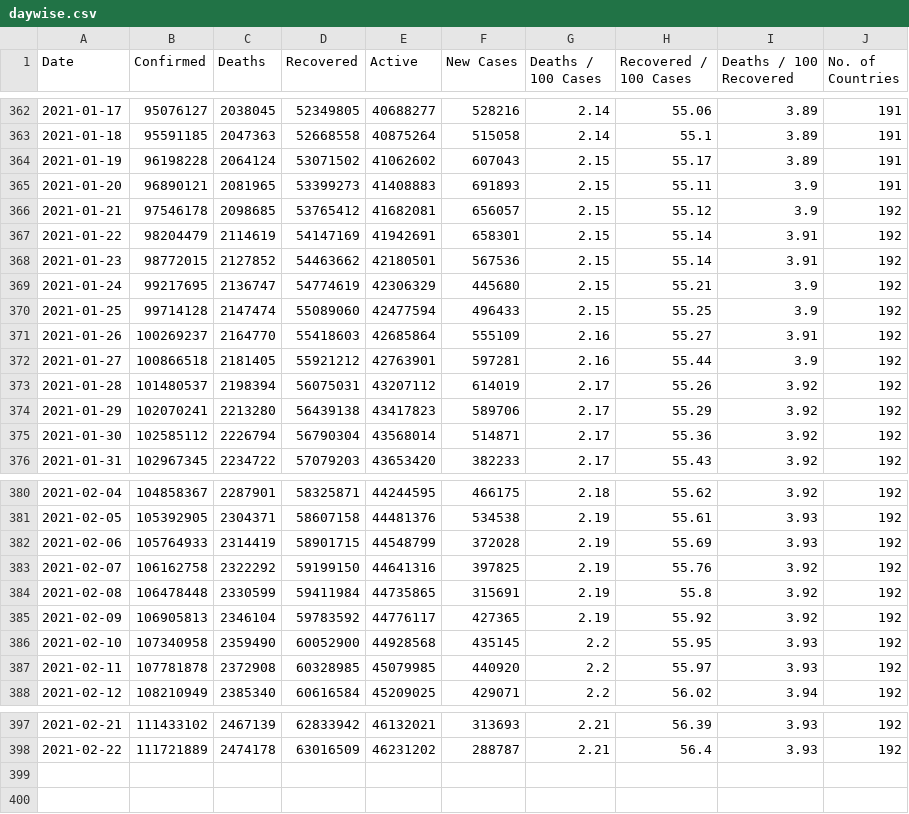
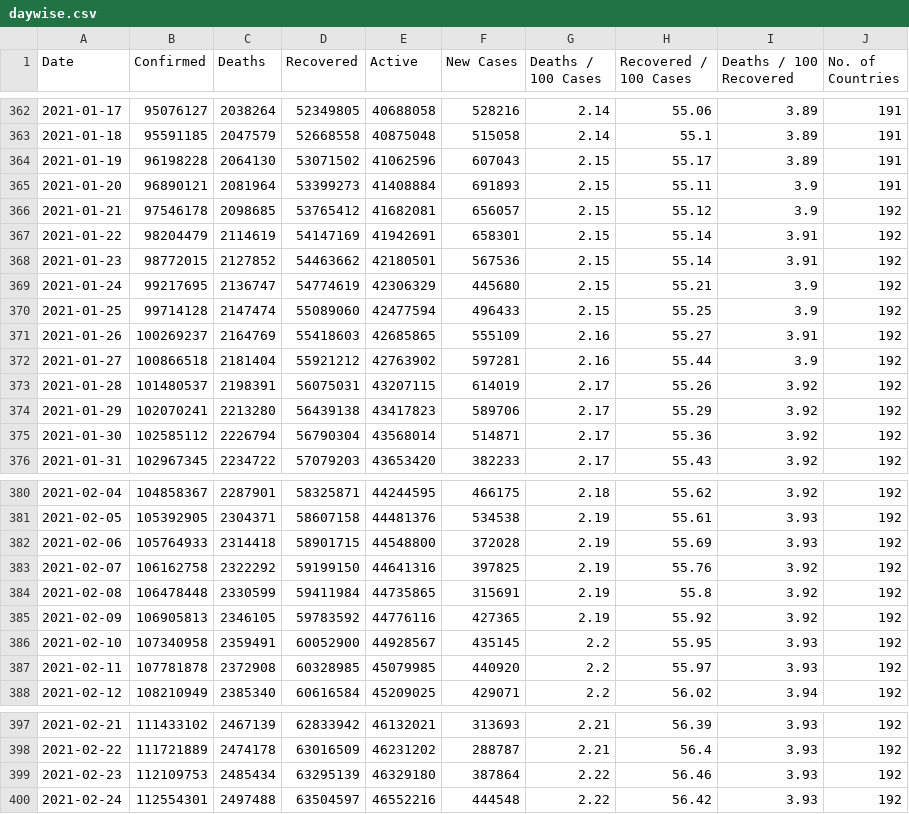
Before and after one commit to ramsunder2000/Covid-19-Preprocessed-Dataset, a CSV file: preprocessed/daywise.csv, drawn as a sheet; only a part is shown, gaps mark what is left out; the diff covers the shown part only.

```diff
--- a/preprocessed/daywise.csv
+++ b/preprocessed/daywise.csv
@@ -362,5 +362,5 @@ Date,Confirmed,Deaths,Recovered,Active,New Cases,Deaths / 100 Cases,Recovered /
-2021-01-17,95076127,2038045,52349805,40688277,528216,2.14,55.06,3.89,191
-2021-01-18,95591185,2047363,52668558,40875264,515058,2.14,55.1,3.89,191
-2021-01-19,96198228,2064124,53071502,41062602,607043,2.15,55.17,3.89,191
-2021-01-20,96890121,2081965,53399273,41408883,691893,2.15,55.11,3.9,191
+2021-01-17,95076127,2038264,52349805,40688058,528216,2.14,55.06,3.89,191
+2021-01-18,95591185,2047579,52668558,40875048,515058,2.14,55.1,3.89,191
+2021-01-19,96198228,2064130,53071502,41062596,607043,2.15,55.17,3.89,191
+2021-01-20,96890121,2081964,53399273,41408884,691893,2.15,55.11,3.9,191
 2021-01-21,97546178,2098685,53765412,41682081,656057,2.15,55.12,3.9,192
@@ -370,5 +370,5 @@ Date,Confirmed,Deaths,Recovered,Active,New Cases,Deaths / 100 Cases,Recovered /
 2021-01-25,99714128,2147474,55089060,42477594,496433,2.15,55.25,3.9,192
-2021-01-26,100269237,2164770,55418603,42685864,555109,2.16,55.27,3.91,192
-2021-01-27,100866518,2181405,55921212,42763901,597281,2.16,55.44,3.9,192
-2021-01-28,101480537,2198394,56075031,43207112,614019,2.17,55.26,3.92,192
+2021-01-26,100269237,2164769,55418603,42685865,555109,2.16,55.27,3.91,192
+2021-01-27,100866518,2181404,55921212,42763902,597281,2.16,55.44,3.9,192
+2021-01-28,101480537,2198391,56075031,43207115,614019,2.17,55.26,3.92,192
 2021-01-29,102070241,2213280,56439138,43417823,589706,2.17,55.29,3.92,192
@@ -381,7 +381,7 @@ Date,Confirmed,Deaths,Recovered,Active,New Cases,Deaths / 100 Cases,Recovered /
 2021-02-05,105392905,2304371,58607158,44481376,534538,2.19,55.61,3.93,192
-2021-02-06,105764933,2314419,58901715,44548799,372028,2.19,55.69,3.93,192
+2021-02-06,105764933,2314418,58901715,44548800,372028,2.19,55.69,3.93,192
 2021-02-07,106162758,2322292,59199150,44641316,397825,2.19,55.76,3.92,192
 2021-02-08,106478448,2330599,59411984,44735865,315691,2.19,55.8,3.92,192
-2021-02-09,106905813,2346104,59783592,44776117,427365,2.19,55.92,3.92,192
-2021-02-10,107340958,2359490,60052900,44928568,435145,2.2,55.95,3.93,192
+2021-02-09,106905813,2346105,59783592,44776116,427365,2.19,55.92,3.92,192
+2021-02-10,107340958,2359491,60052900,44928567,435145,2.2,55.95,3.93,192
 2021-02-11,107781878,2372908,60328985,45079985,440920,2.2,55.97,3.93,192
@@ -398 +398,3 @@ Date,Confirmed,Deaths,Recovered,Active,New Cases,Deaths / 100 Cases,Recovered /
 2021-02-22,111721889,2474178,63016509,46231202,288787,2.21,56.4,3.93,192
+2021-02-23,112109753,2485434,63295139,46329180,387864,2.22,56.46,3.93,192
+2021-02-24,112554301,2497488,63504597,46552216,444548,2.22,56.42,3.93,192
```
Also changed, not shown: 32 edited cells elsewhere in this file, preprocessed/countrywise.csv, 1 other file.
